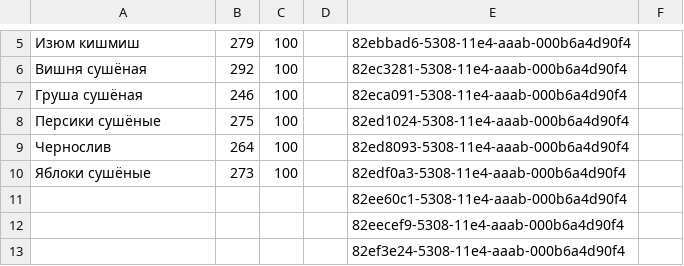
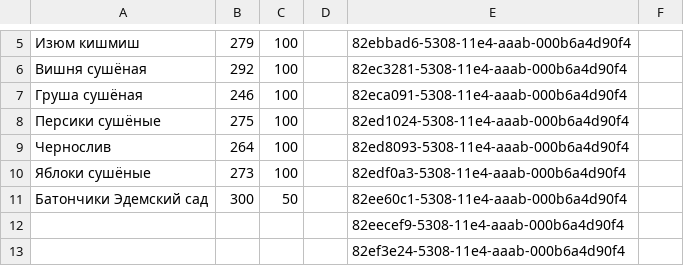
Before and after one commit to akond/ng-ratio, a CSV file: etc/products/dried-fruits.csv, drawn as a sheet; only a part is shown, gaps mark what is left out; removed rows and columns are numbered as before the commit, all else as after; the diff names each change by its address in the sheet, - before the commit and + after, or states it on an @@ line.

```diff
--- a/etc/products/dried-fruits.csv
+++ b/etc/products/dried-fruits.csv
-row 11:  |  |  |  | 82ee60c1-5308-11e4-aaab-000b6a4d90f4
+row 11: Батончики Эдемский сад | 300 | 50 |  | 82ee60c1-5308-11e4-aaab-000b6a4d90f4
```
Also changed, not shown: etc/products/canned-food.csv, etc/products/sweets.csv, 8 other files.
